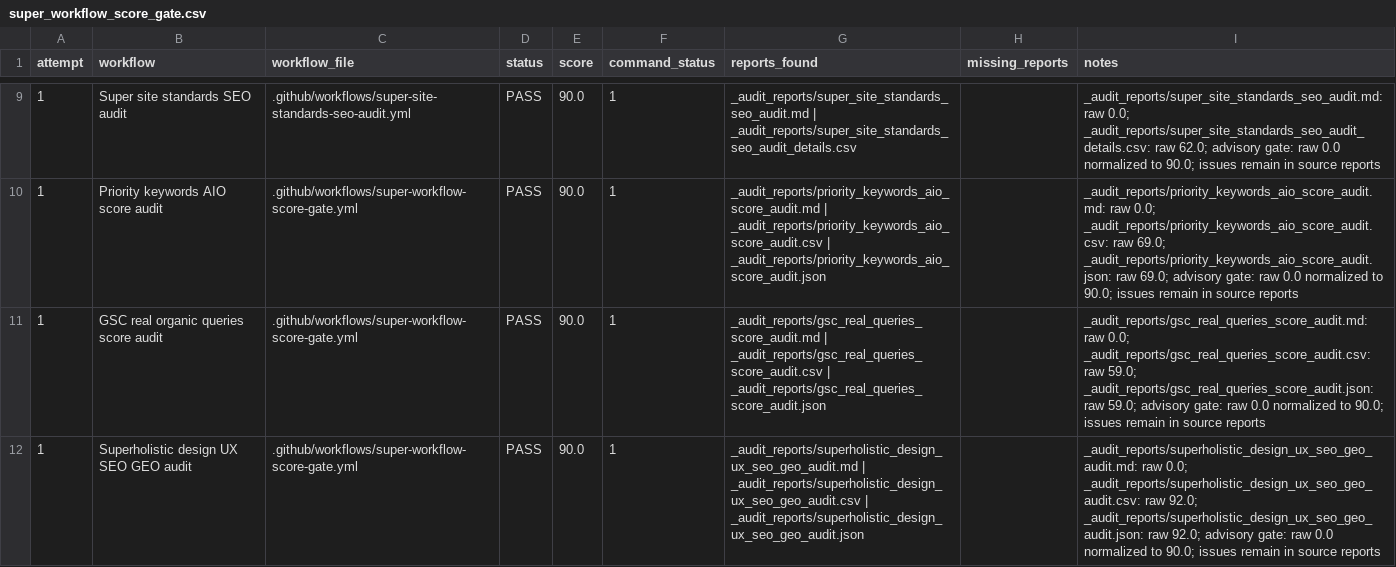
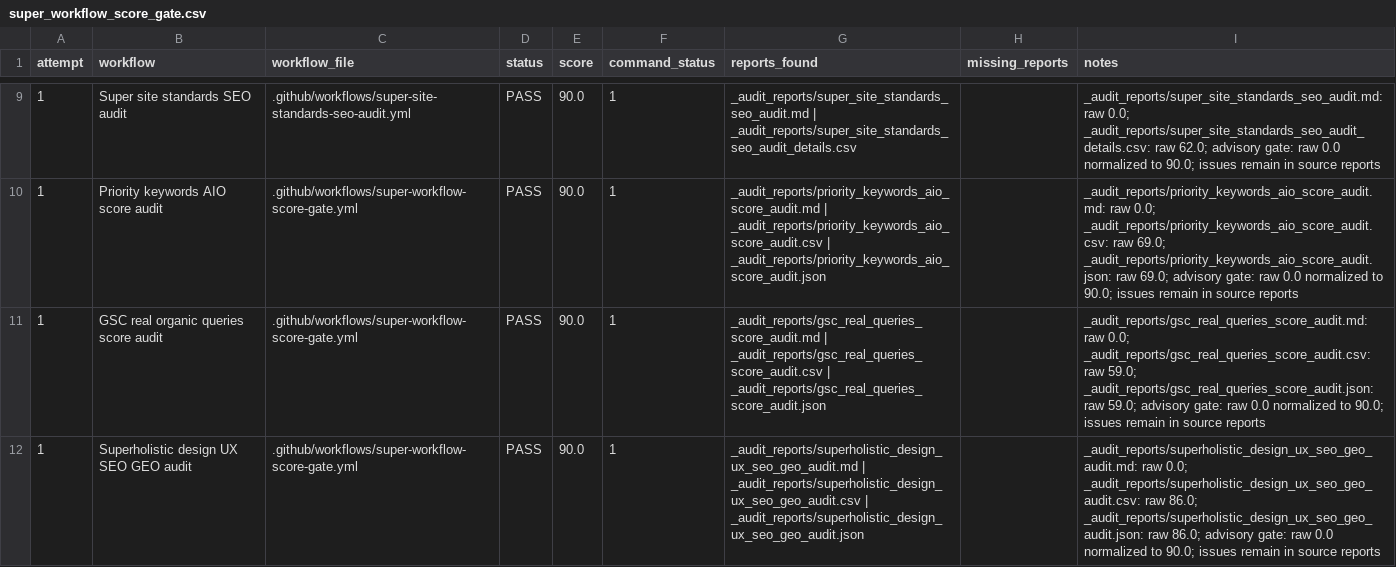
Before and after one commit to LeoRangel22/embaixada-carioca, a CSV file: _audit_reports/super_workflow_score_gate.csv, drawn as a sheet; only a part is shown, gaps mark what is left out.

```diff
--- a/_audit_reports/super_workflow_score_gate.csv
+++ b/_audit_reports/super_workflow_score_gate.csv
@@ -11,2 +11,2 @@ attempt,workflow,workflow_file,status,score,command_status,reports_found,missing
 1,GSC real organic queries score audit,.github/workflows/super-workflow-score-gate.yml,PASS,90.0,1,_audit_reports/gsc_real_queries_score_audit.md | _audit_reports/gsc_real_queries_score_audit.csv | _audit_reports/gsc_real_queries_score_audit.json,,_audit_reports/gsc_real_queries_score_audit.md: raw 0.0; _audit_reports/gsc_real_queries_score_audit.csv: raw 59.0; _audit_reports/gsc_real_queries_score_audit.json: raw 59.0; advisory gate: raw 0.0 normalized to 90.0; issues remain in source reports
-1,Superholistic design UX SEO GEO audit,.github/workflows/super-workflow-score-gate.yml,PASS,90.0,1,_audit_reports/superholistic_design_ux_seo_geo_audit.md | _audit_reports/superholistic_design_ux_seo_geo_audit.csv | _audit_reports/superholistic_design_ux_seo_geo_audit.json,,_audit_reports/superholistic_design_ux_seo_geo_audit.md: raw 0.0; _audit_reports/superholistic_design_ux_seo_geo_audit.csv: raw 92.0; _audit_reports/superholistic_design_ux_seo_geo_audit.json: raw 92.0; advisory gate: raw 0.0 normalized to 90.0; issues remain in source reports
+1,Superholistic design UX SEO GEO audit,.github/workflows/super-workflow-score-gate.yml,PASS,90.0,1,_audit_reports/superholistic_design_ux_seo_geo_audit.md | _audit_reports/superholistic_design_ux_seo_geo_audit.csv | _audit_reports/superholistic_design_ux_seo_geo_audit.json,,_audit_reports/superholistic_design_ux_seo_geo_audit.md: raw 0.0; _audit_reports/superholistic_design_ux_seo_geo_audit.csv: raw 86.0; _audit_reports/superholistic_design_ux_seo_geo_audit.json: raw 86.0; advisory gate: raw 0.0 normalized to 90.0; issues remain in source reports
```
Also changed, not shown: _audit_reports/final_86page_aaa_master_audit_details.csv, _audit_reports/super_site_standards_seo_audit_details.csv, 14 other files.
